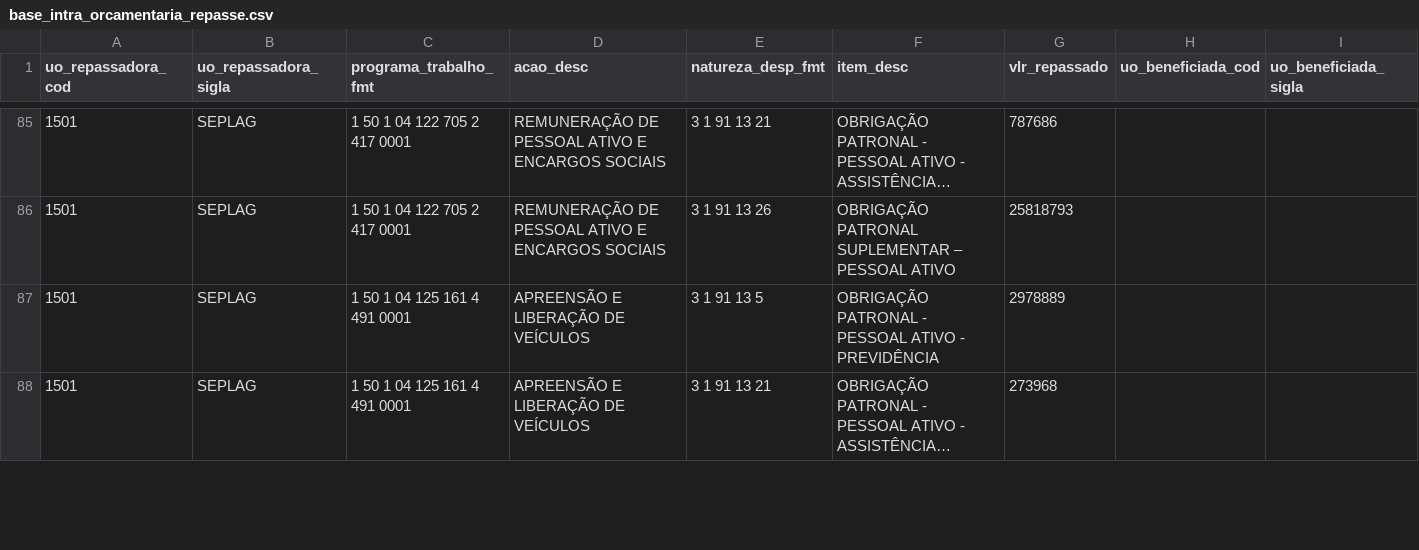
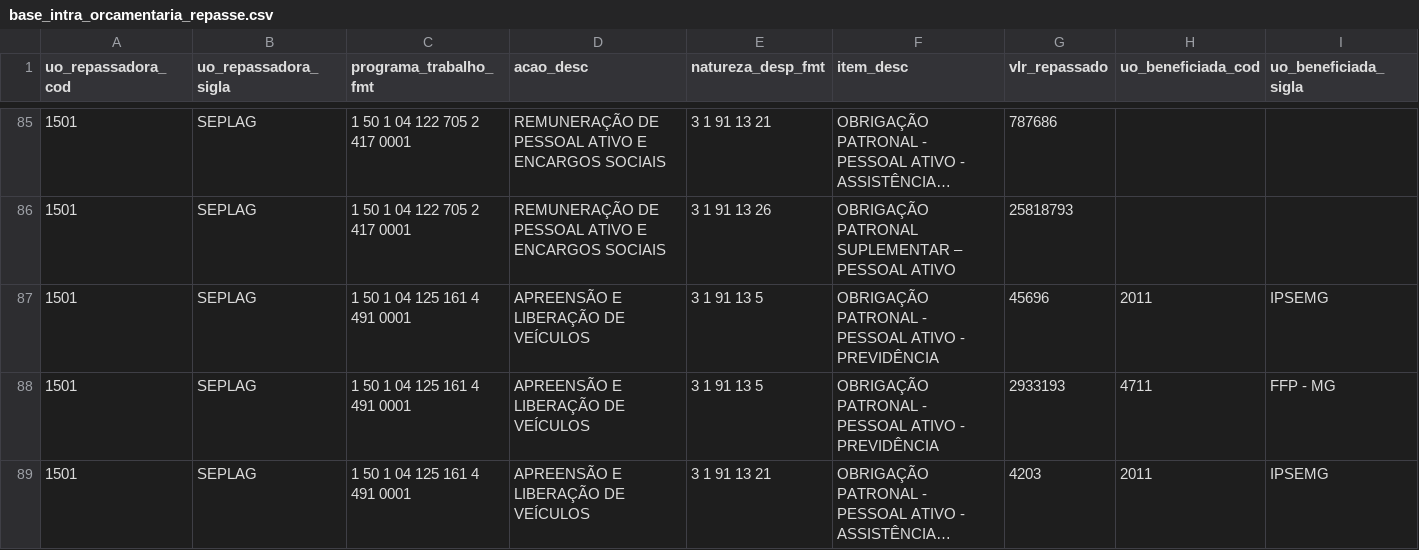
Before and after one commit to splor-mg/dados-sisor-2026, a CSV file: data/base_intra_orcamentaria_repasse.csv, drawn as a sheet; only a part is shown, gaps mark what is left out; long unchanged cells end in …; addresses are those after the commit; the diff covers the shown part only; the diff names each change by its address in the sheet, - before the commit and + after, or states it on an @@ line.

```diff
--- a/data/base_intra_orcamentaria_repasse.csv
+++ b/data/base_intra_orcamentaria_repasse.csv
-G87 (vlr_repassado): 2978889
+G87 (vlr_repassado): 45696
-H87 (uo_beneficiada_cod): (empty)
+H87 (uo_beneficiada_cod): 2011
-I87 (uo_beneficiada_sigla): (empty)
+I87 (uo_beneficiada_sigla): IPSEMG
+row 88: 1501 | SEPLAG | 1 50 1 04 125 161 4 491 0001 | APREENSÃO E LIBERAÇÃO DE VEÍCULOS | 3 1 91 13 5 | OBRIGAÇÃO PATRONAL - PESSOAL ATIVO - PREVIDÊNCIA | 2933193 | 4711 | FFP - MG
-G89 (vlr_repassado): 273968
+G89 (vlr_repassado): 4203
-H89 (uo_beneficiada_cod): (empty)
+H89 (uo_beneficiada_cod): 2011
-I89 (uo_beneficiada_sigla): (empty)
+I89 (uo_beneficiada_sigla): IPSEMG
```
Also changed, not shown: 5 added rows, 1 removed row and 3 edited cells elsewhere in this file, data/base_categoria_pessoal.csv, data/base_detalhamento_obras.csv, 18 other files.
